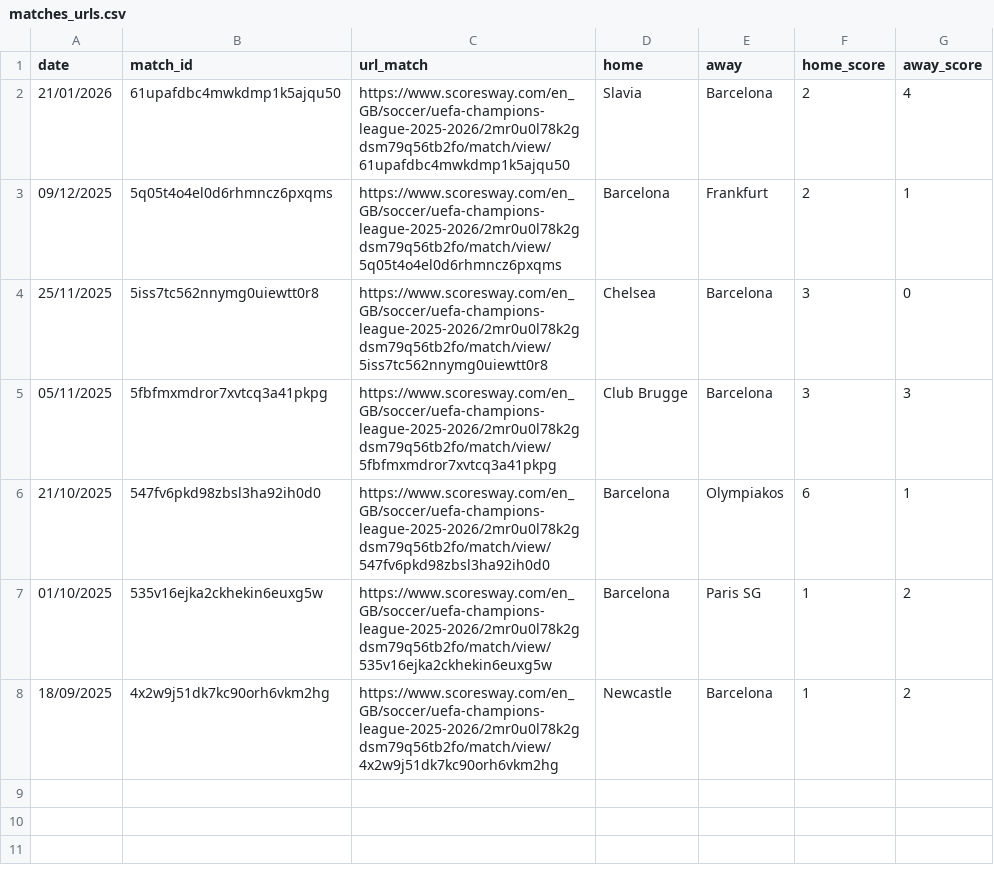
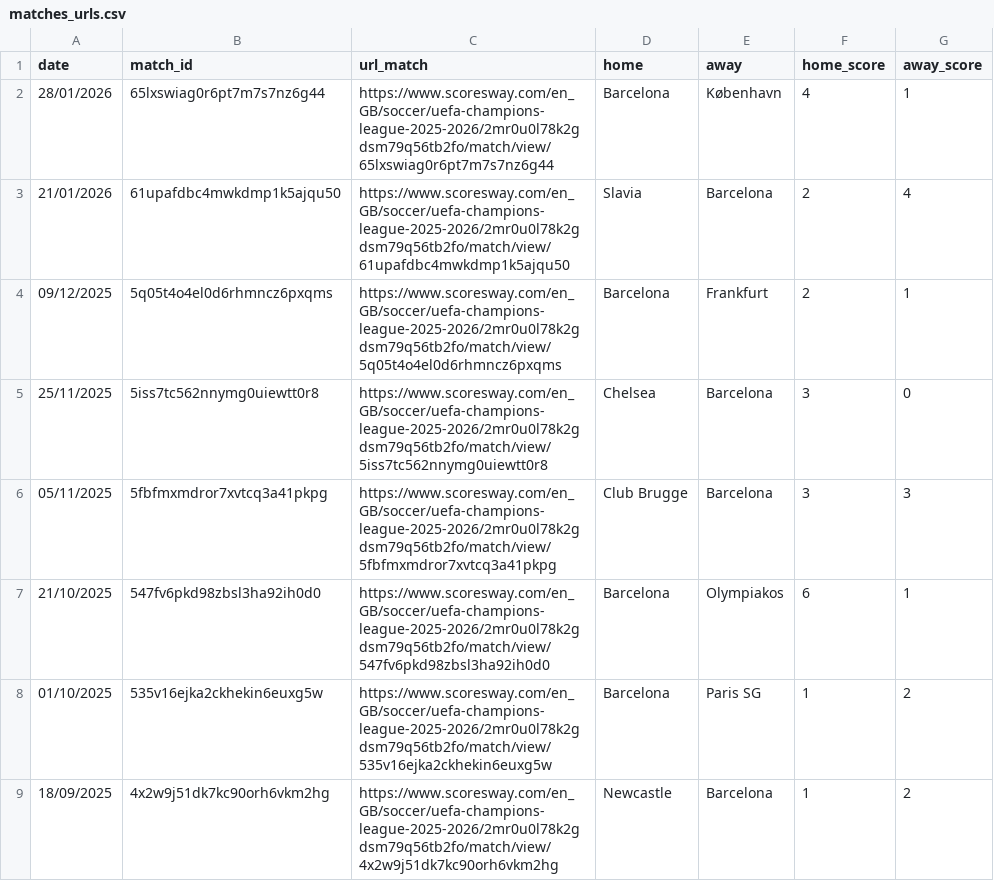
Before and after one commit to Rishiraj-S/Final-Masters-Project, a CSV file: opta_pipeline/data/result/UEFA_Champions_League/2025-2026/matches_urls.csv, drawn as a sheet.

Commit message:
update pipeline

```diff
--- a/opta_pipeline/data/result/UEFA_Champions_League/2025-2026/matches_urls.csv
+++ b/opta_pipeline/data/result/UEFA_Champions_League/2025-2026/matches_urls.csv
@@ -1,2 +1,3 @@
 date,match_id,url_match,home,away,home_score,away_score
+28/01/2026,65lxswiag0r6pt7m7s7nz6g44,https://www.scoresway.com/en_GB/soccer/uefa-champions-league-2025-2026/2mr0u0l78k2gdsm79q56tb2fo/match/view/65lxswiag0r6pt7m7s7nz6g44,Barcelona,København,4,1
 21/01/2026,61upafdbc4mwkdmp1k5ajqu50,https://www.scoresway.com/en_GB/soccer/uefa-champions-league-2025-2026/2mr0u0l78k2gdsm79q56tb2fo/match/view/61upafdbc4mwkdmp1k5ajqu50,Slavia,Barcelona,2,4
```
Also changed, not shown: opta_pipeline/data/result/Spain_Copa_del_Rey/2025-2026/matches_urls.csv, opta_pipeline/data/result/Spain_Primera_Division/2025-2026/matches_urls.csv, 11 other files.
